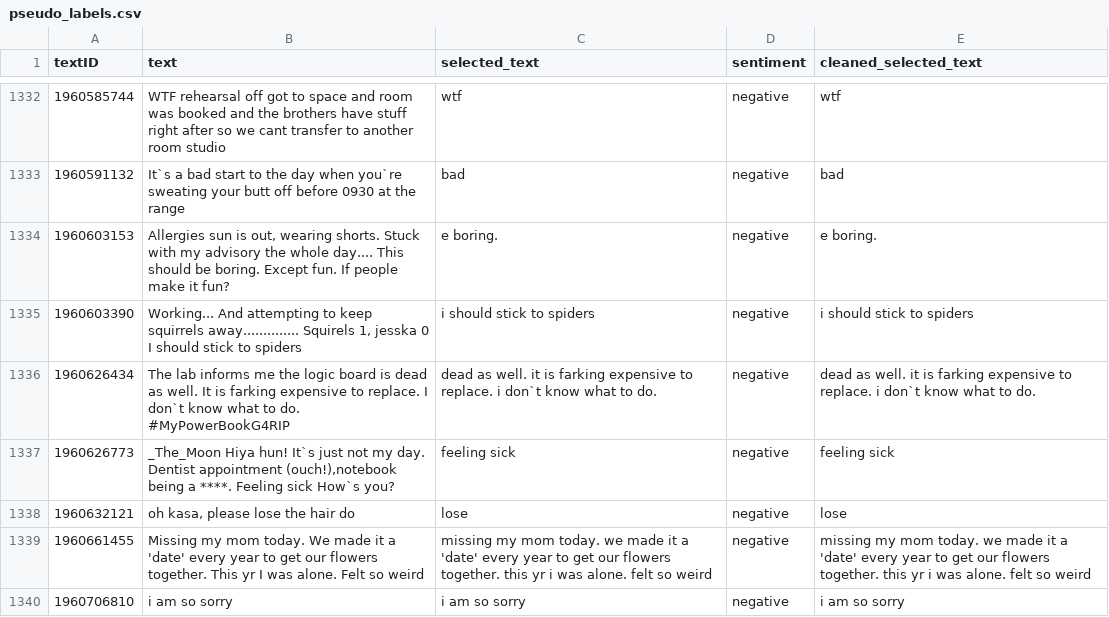
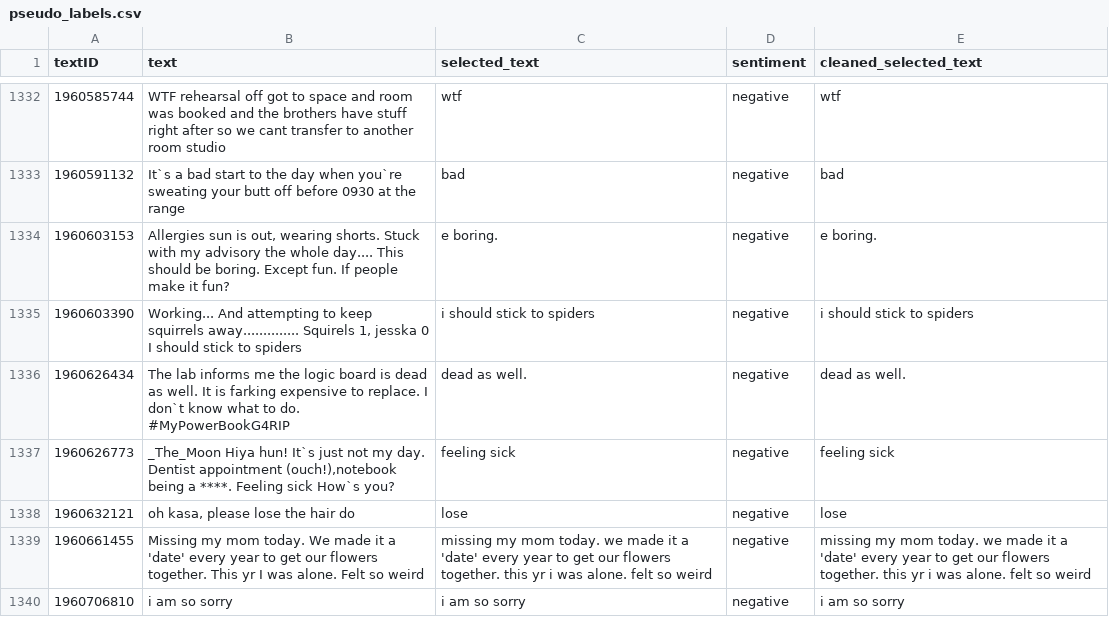
Before and after one commit to jionie/Tweet, a CSV file: pseudo_labels.csv, drawn as a sheet; only a part is shown, gaps mark what is left out; the diff covers the shown part only.

```diff
--- a/pseudo_labels.csv
+++ b/pseudo_labels.csv
@@ -1335,3 +1335,3 @@ textID,text,selected_text,sentiment,cleaned_selected_text
 1960603390,"Working... And attempting to keep squirrels away.............. Squirels 1, jesska 0   I should stick to spiders",  i should stick to spiders,negative,  i should stick to spiders
-1960626434,The lab informs me the logic board is dead as well. It is farking expensive to replace. I don`t know what to do.  #MyPowerBookG4RIP,dead as well. it is farking expensive to replace. i don`t know what to do.,negative,dead as well. it is farking expensive to replace. i don`t know what to do.
+1960626434,The lab informs me the logic board is dead as well. It is farking expensive to replace. I don`t know what to do.  #MyPowerBookG4RIP,dead as well.,negative,dead as well.
 1960626773,"_The_Moon Hiya hun! It`s just not my day. Dentist appointment (ouch!),notebook being a ****. Feeling sick  How`s you?",feeling sick,negative,feeling sick
```
Also changed, not shown: 160 edited cells elsewhere in this file, 6 other files.
